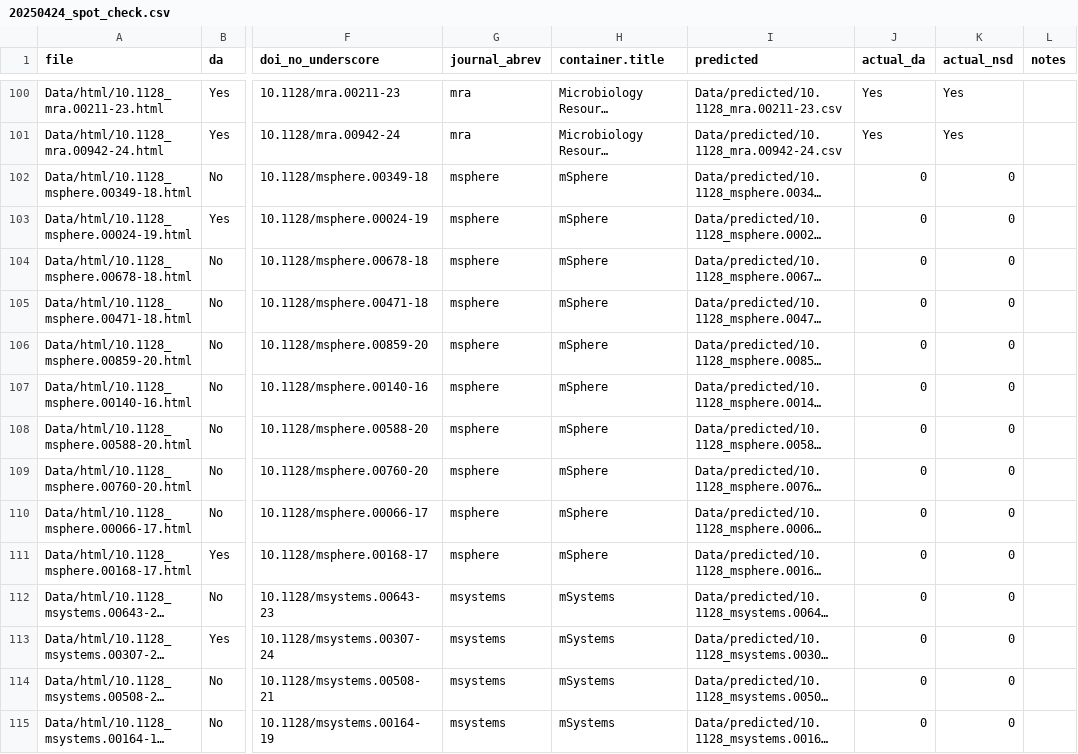
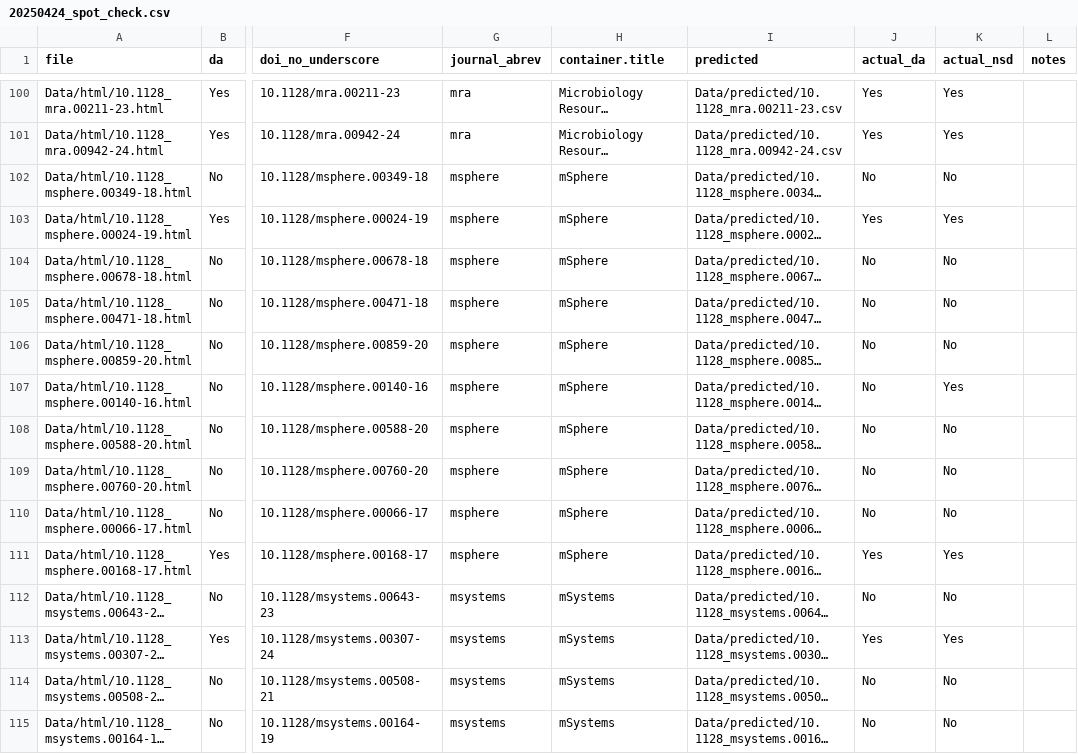
Before and after one commit to SchlossLab/Colovas_Data_Accessibility, a CSV file: Data/spot_check/20250424_spot_check.csv, drawn as a sheet; only a part is shown, gaps mark what is left out; long unchanged cells end in …; the diff covers the shown part only; the diff names each change by its address in the sheet, - before the commit and + after, or states it on an @@ line.

Commit message:
finished updating the spot check

```diff
--- a/Data/spot_check/20250424_spot_check.csv
+++ b/Data/spot_check/20250424_spot_check.csv
-J102 (actual_da): 0
+J102 (actual_da): No
-K102 (actual_nsd): 0
+K102 (actual_nsd): No
-J103 (actual_da): 0
+J103 (actual_da): Yes
-K103 (actual_nsd): 0
+K103 (actual_nsd): Yes
-J104:J110 (actual_da): 0
+J104:J110 (actual_da): No
-K104:K106 (actual_nsd): 0
+K104:K106 (actual_nsd): No
-K107 (actual_nsd): 0
+K107 (actual_nsd): Yes
-K108:K110 (actual_nsd): 0
+K108:K110 (actual_nsd): No
-J111 (actual_da): 0
+J111 (actual_da): Yes
-K111 (actual_nsd): 0
+K111 (actual_nsd): Yes
-J112 (actual_da): 0
+J112 (actual_da): No
-K112 (actual_nsd): 0
+K112 (actual_nsd): No
-J113 (actual_da): 0
+J113 (actual_da): Yes
-K113 (actual_nsd): 0
+K113 (actual_nsd): Yes
-J114:J115 (actual_da): 0
+J114:J115 (actual_da): No
-K114:K115 (actual_nsd): 0
+K114:K115 (actual_nsd): No
```
Also changed, not shown: 32 edited cells elsewhere in this file.
